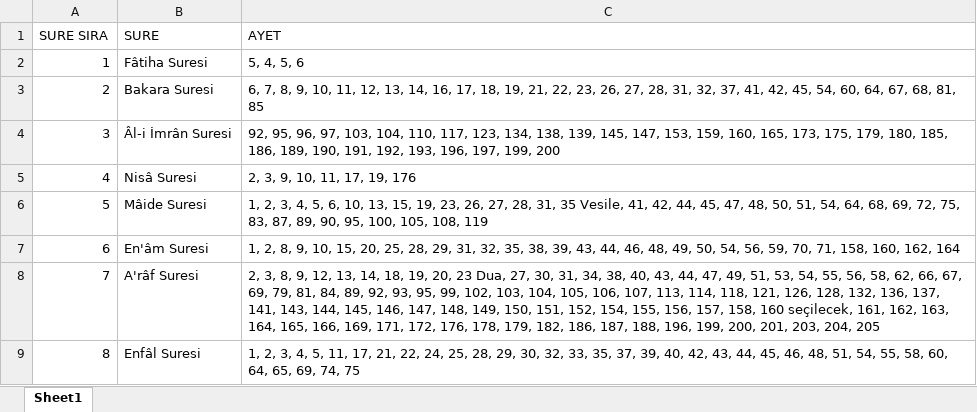
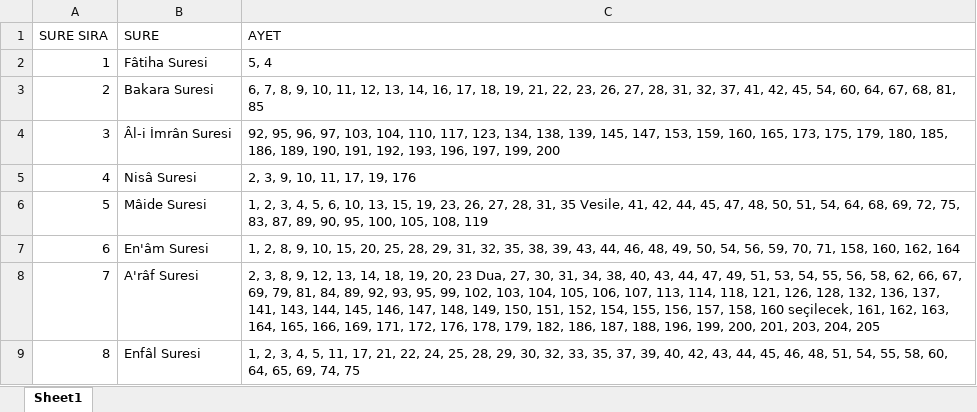
Before and after one commit to kusenmesut/kurex, an Excel workbook: liste.xlsx, sheet Sheet1, drawn as a sheet; only a part is shown; values as stored, in another font and other column widths than the file's, no borders; the diff names each change by its address in the sheet, - before the commit and + after, or states it on an @@ line.

Commit message:
Liste web paneli tarafindan guncellendi

```diff
--- a/liste.xlsx (sheet Sheet1)
+++ b/liste.xlsx (sheet Sheet1)
-C2 (AYET): 5, 4, 5, 6
+C2 (AYET): 5, 4
```
